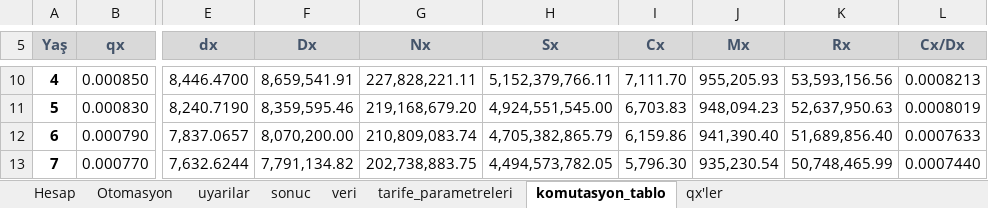
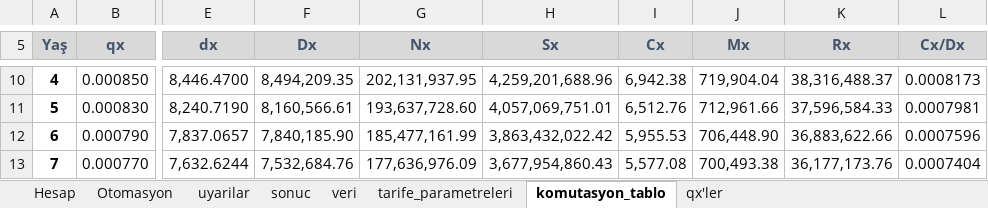
Before and after one commit to szshary/RPA, an Excel workbook: Automated Processes/Credit_Life_Insurance_Calculation/ExcelDocuments/Peşin.xlsm, sheet komutasyon_tablo, drawn as a sheet; only a part is shown, gaps mark what is left out; values as stored, in another font and other column widths than the file's, no borders; the diff covers the shown part only; the diff names each change by its address in the sheet, - before the commit and + after, or states it on an @@ line.

```diff
--- a/Automated Processes/Credit_Life_Insurance_Calculation/ExcelDocuments/Peşin.xlsm (sheet komutasyon_tablo)
+++ b/Automated Processes/Credit_Life_Insurance_Calculation/ExcelDocuments/Peşin.xlsm (sheet komutasyon_tablo)
-F10 (Dx): 8,659,541.91
+F10 (Dx): 8,494,209.35
-G10 (Nx): 227,828,221.11
+G10 (Nx): 202,131,937.95
-H10 (Sx): 5,152,379,766.11
+H10 (Sx): 4,259,201,688.96
-I10 (Cx): 7,111.70
+I10 (Cx): 6,942.38
-J10 (Mx): 955,205.93
+J10 (Mx): 719,904.04
-K10 (Rx): 53,593,156.56
+K10 (Rx): 38,316,488.37
-L10 (Cx/Dx): 0.0008213
+L10 (Cx/Dx): 0.0008173
-F11 (Dx): 8,359,595.46
+F11 (Dx): 8,160,566.61
-G11 (Nx): 219,168,679.20
+G11 (Nx): 193,637,728.60
-H11 (Sx): 4,924,551,545.00
+H11 (Sx): 4,057,069,751.01
-I11 (Cx): 6,703.83
+I11 (Cx): 6,512.76
-J11 (Mx): 948,094.23
+J11 (Mx): 712,961.66
-K11 (Rx): 52,637,950.63
+K11 (Rx): 37,596,584.33
-L11 (Cx/Dx): 0.0008019
+L11 (Cx/Dx): 0.0007981
-F12 (Dx): 8,070,200.00
+F12 (Dx): 7,840,185.90
-G12 (Nx): 210,809,083.74
+G12 (Nx): 185,477,161.99
-H12 (Sx): 4,705,382,865.79
+H12 (Sx): 3,863,432,022.42
-I12 (Cx): 6,159.86
+I12 (Cx): 5,955.53
-J12 (Mx): 941,390.40
+J12 (Mx): 706,448.90
-K12 (Rx): 51,689,856.40
+K12 (Rx): 36,883,622.66
-L12 (Cx/Dx): 0.0007633
+L12 (Cx/Dx): 0.0007596
-F13 (Dx): 7,791,134.82
+F13 (Dx): 7,532,684.76
-G13 (Nx): 202,738,883.75
+G13 (Nx): 177,636,976.09
-H13 (Sx): 4,494,573,782.05
+H13 (Sx): 3,677,954,860.43
-I13 (Cx): 5,796.30
+I13 (Cx): 5,577.08
-J13 (Mx): 935,230.54
+J13 (Mx): 700,493.38
-K13 (Rx): 50,748,465.99
+K13 (Rx): 36,177,173.76
-L13 (Cx/Dx): 0.0007440
+L13 (Cx/Dx): 0.0007404
```
Also changed, not shown: 672 edited cells elsewhere in this sheet, sheet Otomasyon, sheet Hesap, 5 other files.
